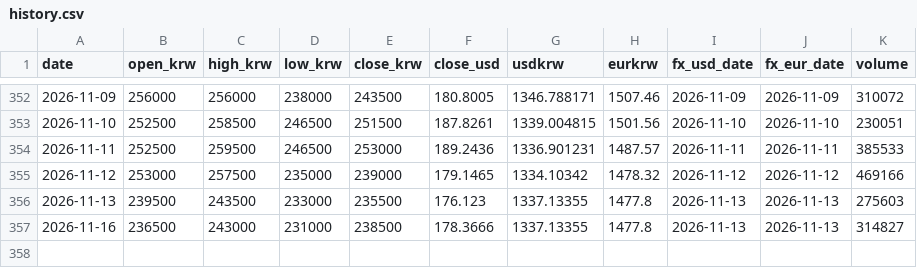
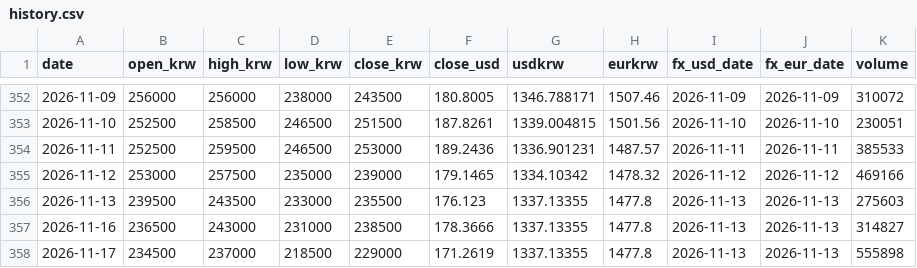
Before and after one commit to sungwookmay-stack/apr-signal, a CSV file: data/history.csv, drawn as a sheet; only a part is shown, gaps mark what is left out; the diff names each change by its address in the sheet, - before the commit and + after, or states it on an @@ line.

```diff
--- a/data/history.csv
+++ b/data/history.csv
+row 358: 2026-11-17 | 234500 | 237000 | 218500 | 229000 | 171.2619 | 1337.13355 | 1477.8 | 2026-11-13 | 2026-11-13 | 555898
```
Also changed, not shown: 11 other files.
